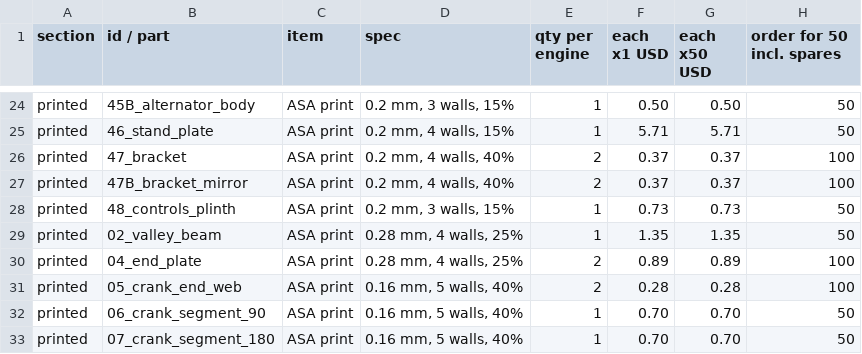
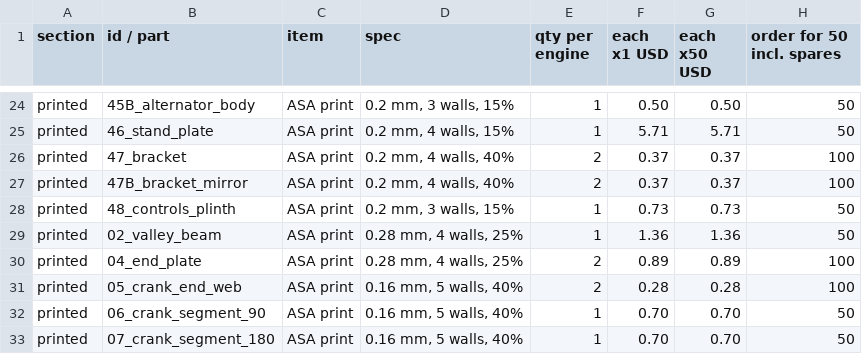
Before and after one commit to LM101713/Claude-Models, a CSV file: v10-engine/docs/BOM.csv, drawn as a sheet; only a part is shown, gaps mark what is left out.

```diff
--- a/v10-engine/docs/BOM.csv
+++ b/v10-engine/docs/BOM.csv
@@ -28,3 +28,3 @@ printed,47B_bracket_mirror,ASA print,"0.2 mm, 4 walls, 40%",2,0.37,0.37,100
 printed,48_controls_plinth,ASA print,"0.2 mm, 3 walls, 15%",1,0.73,0.73,50
-printed,02_valley_beam,ASA print,"0.28 mm, 4 walls, 25%",1,1.35,1.35,50
+printed,02_valley_beam,ASA print,"0.28 mm, 4 walls, 25%",1,1.36,1.36,50
 printed,04_end_plate,ASA print,"0.28 mm, 4 walls, 25%",2,0.89,0.89,100
```
Also changed, not shown: 3 other files.
